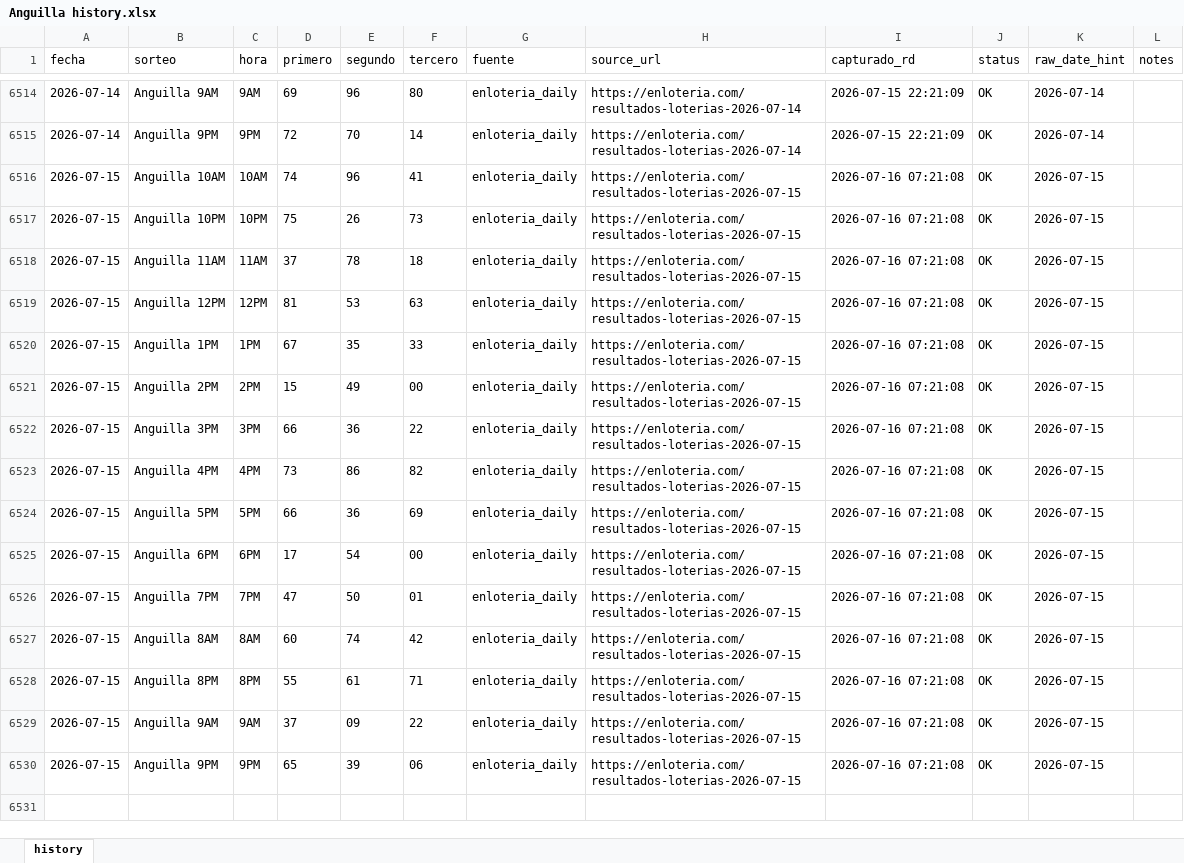
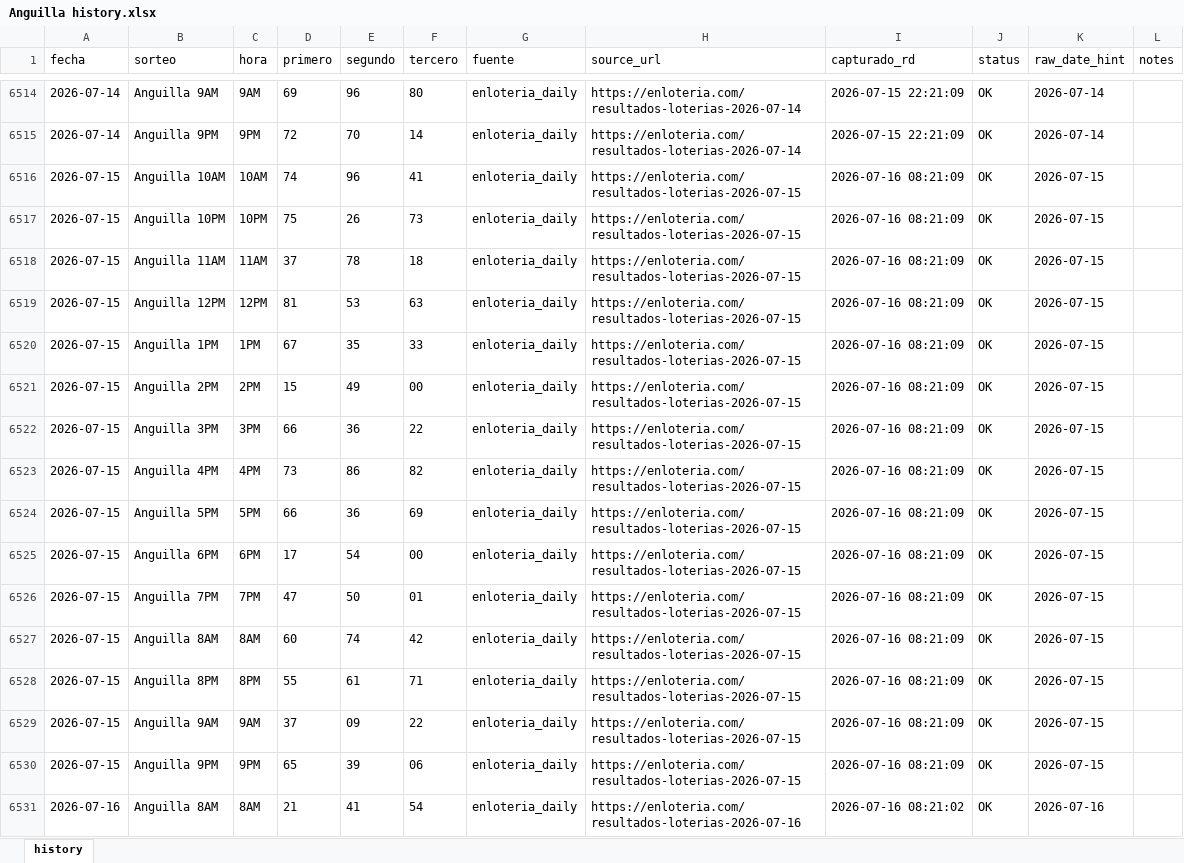
Before and after one commit to carbosota1/ANGUILA-HR, an Excel workbook: data/Anguilla history.xlsx, sheet history, drawn as a sheet; only a part is shown, gaps mark what is left out; values as stored, in another font and other column widths than the file's, no borders; the diff names each change by its address in the sheet, - before the commit and + after, or states it on an @@ line.

```diff
--- a/data/Anguilla history.xlsx (sheet history)
+++ b/data/Anguilla history.xlsx (sheet history)
-I6516:I6530 (capturado_rd): 2026-07-16 07:21:08
+I6516:I6530 (capturado_rd): 2026-07-16 08:21:09
+row 6531: 2026-07-16 | Anguilla 8AM | 8AM | 21 | 41 | 54 | enloteria_daily | https://enloteria.com/resultados-loterias-2026-07-16 | 2026-07-16 08:21:02 | OK | 2026-07-16
```
Also changed, not shown: 6 other files.
